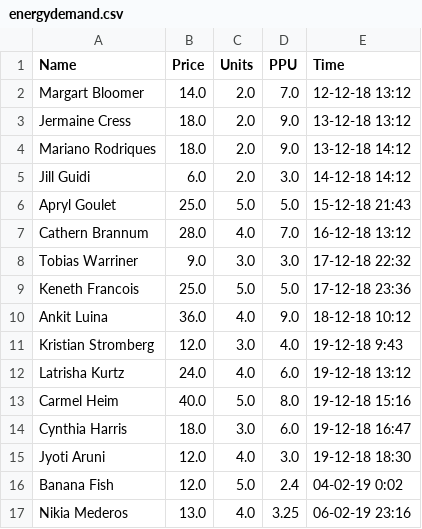
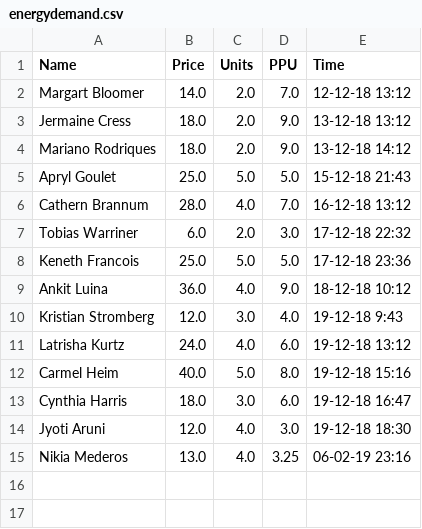
Before and after one commit to Samthesedate/Prime, a CSV file: energydemand.csv, drawn as a sheet.

```diff
--- a/energydemand.csv
+++ b/energydemand.csv
@@ -4,6 +4,5 @@ Jermaine Cress,18.0,2.0,9.0,13-12-18 13:12
 Mariano Rodriques,18.0,2.0,9.0,13-12-18 14:12
-Jill Guidi,6.0,2.0,3.0,14-12-18 14:12
 Apryl Goulet,25.0,5.0,5.0,15-12-18 21:43
 Cathern Brannum,28.0,4.0,7.0,16-12-18 13:12
-Tobias Warriner,9.0,3.0,3.0,17-12-18 22:32
+Tobias Warriner,6.0,2.0,3.0,17-12-18 22:32
 Keneth Francois,25.0,5.0,5.0,17-12-18 23:36
@@ -15,3 +14,2 @@ Cynthia Harris,18.0,3.0,6.0,19-12-18 16:47
 Jyoti Aruni,12.0,4.0,3.0,19-12-18 18:30
-Banana Fish,12.0,5.0,2.4,04-02-19 0:02
 Nikia Mederos,13.0,4.0,3.25,06-02-19 23:16
```
Also changed, not shown: 4 other files.
